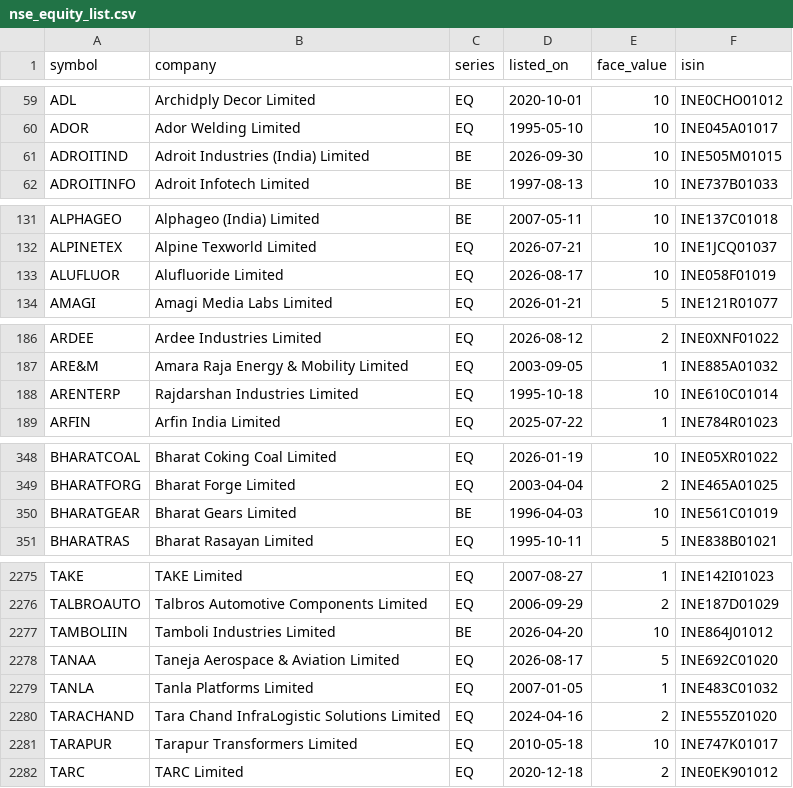
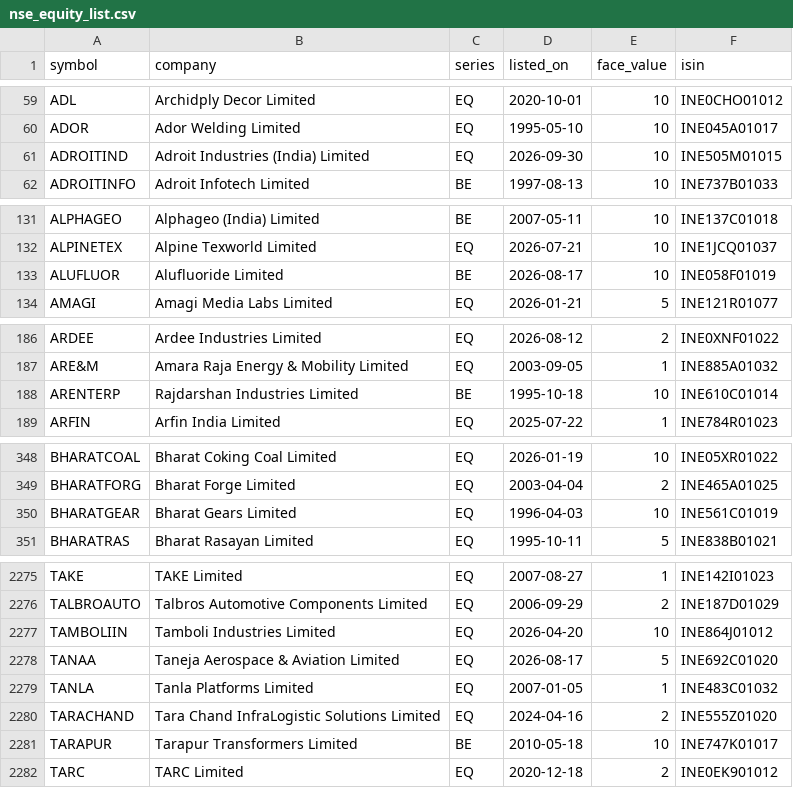
Before and after one commit to Yaaradata/yaaralabs-playground, a CSV file: backend/app/data/ai_agent/nse_equity_list.csv, drawn as a sheet; only a part is shown, gaps mark what is left out; the diff covers the shown part only.

```diff
--- a/backend/app/data/ai_agent/nse_equity_list.csv
+++ b/backend/app/data/ai_agent/nse_equity_list.csv
@@ -60,3 +60,3 @@ ADL,Archidply Decor Limited,EQ,2020-10-01,10,INE0CHO01012
 ADOR,Ador Welding Limited,EQ,1995-05-10,10,INE045A01017
-ADROITIND,Adroit Industries (India) Limited,BE,2026-09-30,10,INE505M01015
+ADROITIND,Adroit Industries (India) Limited,EQ,2026-09-30,10,INE505M01015
 ADROITINFO,Adroit Infotech Limited,BE,1997-08-13,10,INE737B01033
@@ -132,3 +132,3 @@ ALPHAGEO,Alphageo (India) Limited,BE,2007-05-11,10,INE137C01018
 ALPINETEX,Alpine Texworld Limited,EQ,2026-07-21,10,INE1JCQ01037
-ALUFLUOR,Alufluoride Limited,EQ,2026-08-17,10,INE058F01019
+ALUFLUOR,Alufluoride Limited,BE,2026-08-17,10,INE058F01019
 AMAGI,Amagi Media Labs Limited,EQ,2026-01-21,5,INE121R01077
@@ -187,3 +187,3 @@ ARDEE,Ardee Industries Limited,EQ,2026-08-12,2,INE0XNF01022
 ARE&M,Amara Raja Energy & Mobility Limited,EQ,2003-09-05,1,INE885A01032
-ARENTERP,Rajdarshan Industries Limited,EQ,1995-10-18,10,INE610C01014
+ARENTERP,Rajdarshan Industries Limited,BE,1995-10-18,10,INE610C01014
 ARFIN,Arfin India Limited,EQ,2025-07-22,1,INE784R01023
@@ -349,3 +349,3 @@ BHARATCOAL,Bharat Coking Coal Limited,EQ,2026-01-19,10,INE05XR01022
 BHARATFORG,Bharat Forge Limited,EQ,2003-04-04,2,INE465A01025
-BHARATGEAR,Bharat Gears Limited,BE,1996-04-03,10,INE561C01019
+BHARATGEAR,Bharat Gears Limited,EQ,1996-04-03,10,INE561C01019
 BHARATRAS,Bharat Rasayan Limited,EQ,1995-10-11,5,INE838B01021
@@ -2276,3 +2276,3 @@ TAKE,TAKE Limited,EQ,2007-08-27,1,INE142I01023
 TALBROAUTO,Talbros Automotive Components Limited,EQ,2006-09-29,2,INE187D01029
-TAMBOLIIN,Tamboli Industries Limited,BE,2026-04-20,10,INE864J01012
+TAMBOLIIN,Tamboli Industries Limited,EQ,2026-04-20,10,INE864J01012
 TANAA,Taneja Aerospace & Aviation Limited,EQ,2026-08-17,5,INE692C01020
@@ -2280,3 +2280,3 @@ TANLA,Tanla Platforms Limited,EQ,2007-01-05,1,INE483C01032
 TARACHAND,Tara Chand InfraLogistic Solutions Limited,EQ,2024-04-16,2,INE555Z01020
-TARAPUR,Tarapur Transformers Limited,EQ,2010-05-18,10,INE747K01017
+TARAPUR,Tarapur Transformers Limited,BE,2010-05-18,10,INE747K01017
 TARC,TARC Limited,EQ,2020-12-18,2,INE0EK901012
```
Also changed, not shown: 4 added rows, 2 removed rows and 29 edited cells elsewhere in this file, 42 other files.
